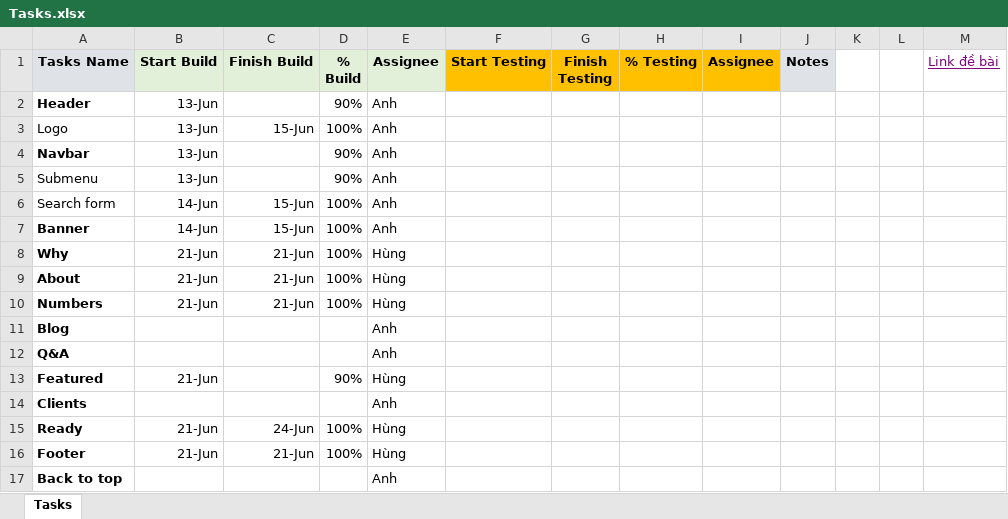
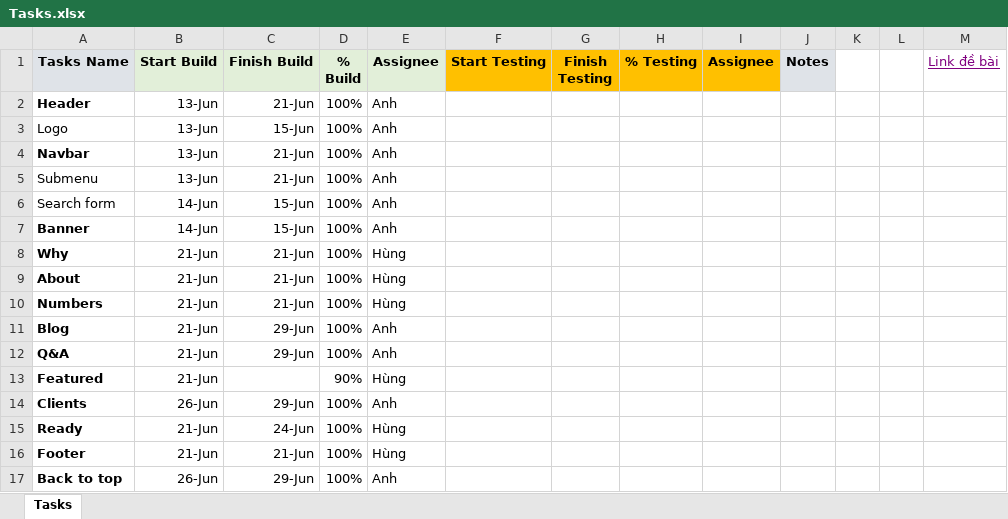
Before and after one commit to 1412007/BC49_Capstone, an Excel workbook: Tasks.xlsx, sheet Tasks, drawn as a sheet; values as stored, in another font and other column widths than the file's, no borders; the diff names each change by its address in the sheet, - before the commit and + after, or states it on an @@ line.

Commit message:
My Anh commit Tasks.xlsx file

```diff
--- a/Tasks.xlsx (sheet Tasks)
+++ b/Tasks.xlsx (sheet Tasks)
-C2 (Finish Build): (empty)
+C2 (Finish Build): 21-Jun
-D2 (% Build): 90%
+D2 (% Build): 100%
-C4:C5 (Finish Build): (empty)
+C4:C5 (Finish Build): 21-Jun
-D4:D5 (% Build): 90%
+D4:D5 (% Build): 100%
-B11:B12 (Start Build): (empty)
+B11:B12 (Start Build): 21-Jun
-C11:C12 (Finish Build): (empty)
+C11:C12 (Finish Build): 29-Jun
-D11:D12 (% Build): (empty)
+D11:D12 (% Build): 100%
-B14 (Start Build): (empty)
+B14 (Start Build): 26-Jun
-C14 (Finish Build): (empty)
+C14 (Finish Build): 29-Jun
-D14 (% Build): (empty)
+D14 (% Build): 100%
-B17 (Start Build): (empty)
+B17 (Start Build): 26-Jun
-C17 (Finish Build): (empty)
+C17 (Finish Build): 29-Jun
-D17 (% Build): (empty)
+D17 (% Build): 100%
```
